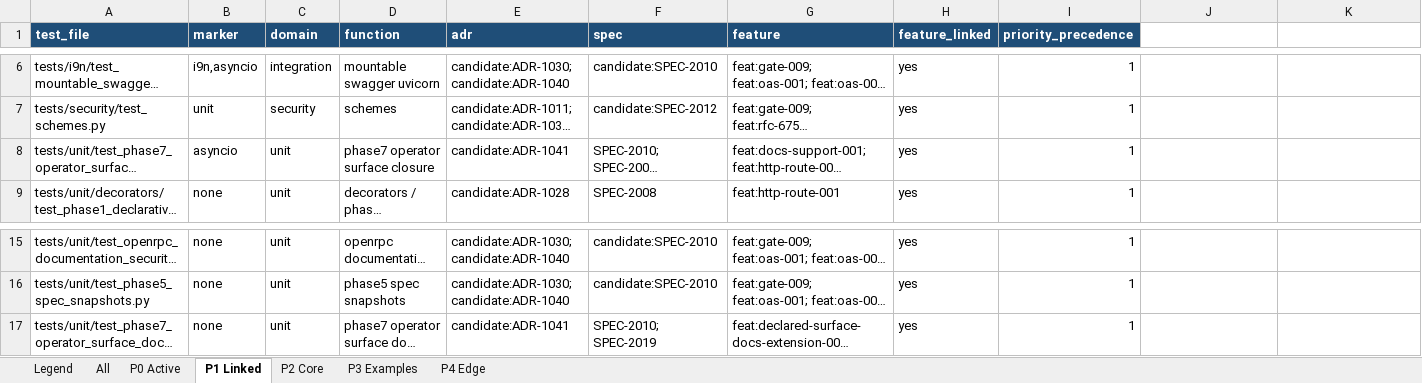
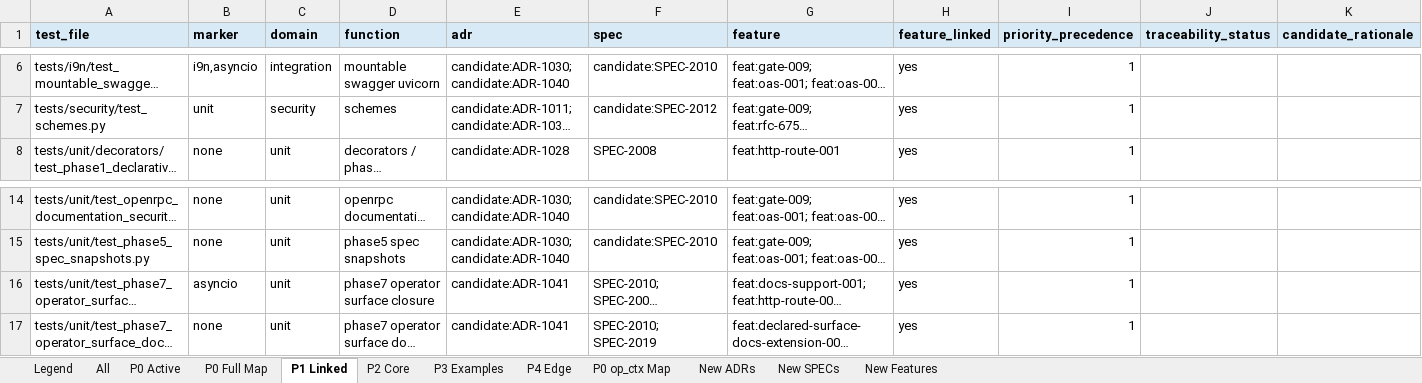
Before and after one commit to tigrbl/tigrbl, an Excel workbook: reports/tigrbl_tests_matrices.xlsx, sheet P1 Linked, drawn as a sheet; only a part is shown, gaps mark what is left out; long unchanged cells end in …; values as stored, in another font and other column widths than the file's, no borders; the diff names each change by its address in the sheet, - before the commit and + after, or states it on an @@ line.

```diff
--- a/reports/tigrbl_tests_matrices.xlsx (sheet P1 Linked)
+++ b/reports/tigrbl_tests_matrices.xlsx (sheet P1 Linked)
+sheet tab: P0 Full Map
+sheet tab: P0 op_ctx Map
+sheet tab: New ADRs
+sheet tab: New SPECs
+sheet tab: New Features
@@ A1:I1 fill: #1F4E78 → #D9EAF7, text colour: #FFFFFF → black @@
-J1: (empty)
+J1: traceability_status
-J1:K1 fill: none
+J1:K1 fill: #D9EAF7
-K1: (empty)
+K1: candidate_rationale
@@ row 8 moved to row 16: tests/unit/test_phase7_operator_surface_… @@
```
Also changed, not shown: sheet P0 Active, sheet All, sheet P3 Examples, sheet P2 Core, sheet Legend, sheet P4 Edge, 12 other files.
